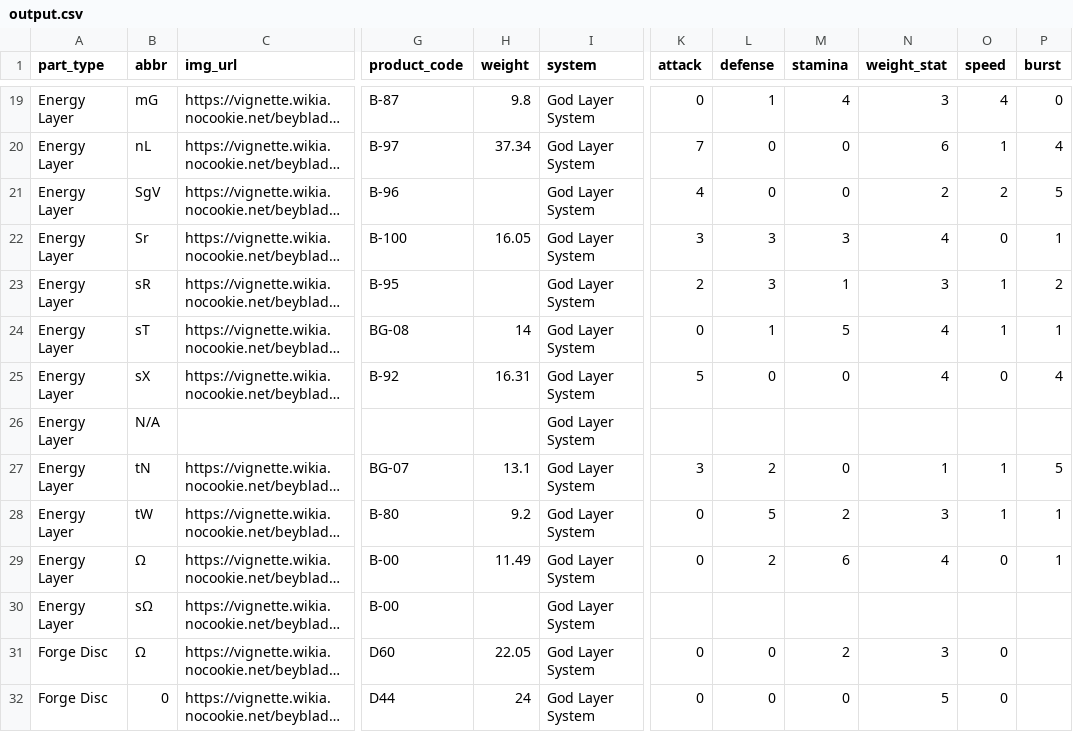
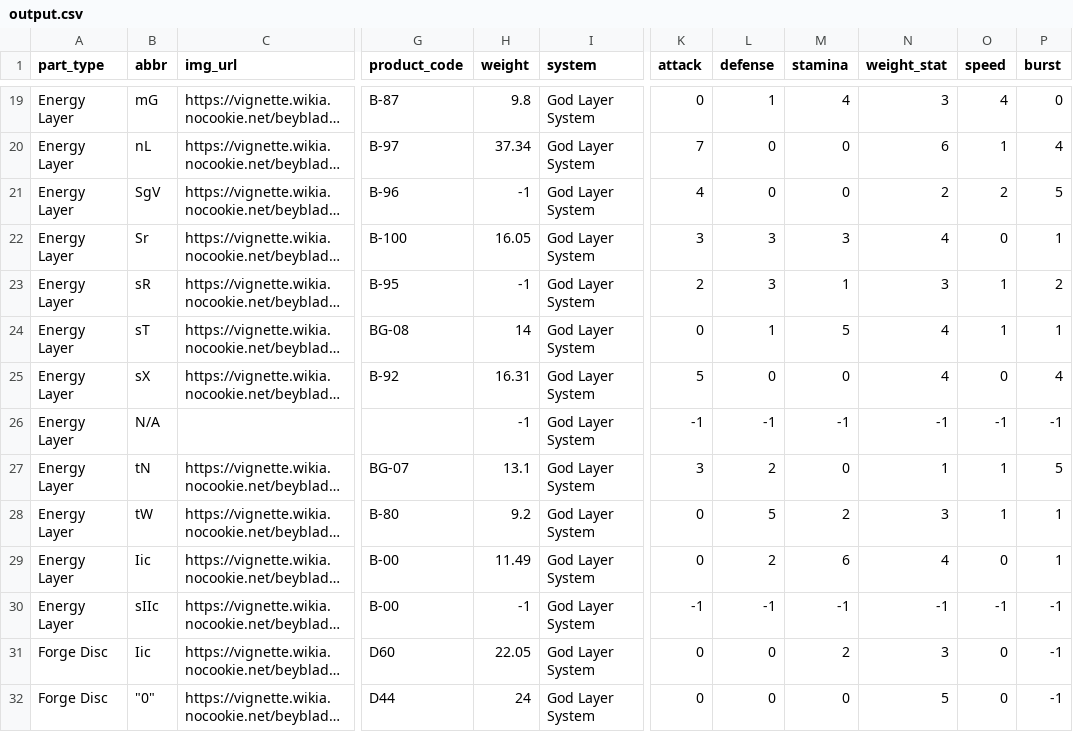
Before and after one commit to ChrisWeldon/Beywatch, a CSV file: output.csv, drawn as a sheet; only a part is shown, gaps mark what is left out; long unchanged cells end in …; the diff covers the shown part only; the diff names each change by its address in the sheet, - before the commit and + after, or states it on an @@ line.

```diff
--- a/output.csv
+++ b/output.csv
-H21 (weight): (empty)
+H21 (weight): -1
-H23 (weight): (empty)
+H23 (weight): -1
-H26 (weight): (empty)
+H26 (weight): -1
-K26 (attack): (empty)
+K26 (attack): -1
-L26 (defense): (empty)
+L26 (defense): -1
-M26 (stamina): (empty)
+M26 (stamina): -1
-N26 (weight_stat): (empty)
+N26 (weight_stat): -1
-O26 (speed): (empty)
+O26 (speed): -1
-P26 (burst): (empty)
+P26 (burst): -1
-B29 (abbr): Ω
+B29 (abbr): Iic
-B30 (abbr): sΩ
+B30 (abbr): sIIc
-H30 (weight): (empty)
+H30 (weight): -1
-K30 (attack): (empty)
+K30 (attack): -1
-L30 (defense): (empty)
+L30 (defense): -1
-M30 (stamina): (empty)
+M30 (stamina): -1
-N30 (weight_stat): (empty)
+N30 (weight_stat): -1
-O30 (speed): (empty)
+O30 (speed): -1
-P30:P32 (burst): (empty)
+P30:P32 (burst): -1
-B31 (abbr): Ω
+B31 (abbr): Iic
-B32 (abbr): 0
+B32 (abbr): "0"
```
Also changed, not shown: 1 added row, 1 removed row and 72 edited cells elsewhere in this file.
